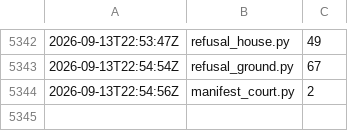
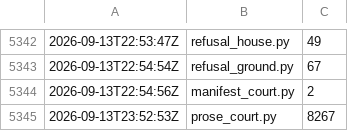
Before and after one commit to synarcai/genesis-corpus, a TSV file: reports/SUITE-COST.tsv, drawn as a sheet; only a part is shown, gaps mark what is left out.

```diff
--- a/reports/SUITE-COST.tsv
+++ b/reports/SUITE-COST.tsv
@@ -5344 +5344,2 @@
 2026-09-13T22:54:56Z	manifest_court.py	2
+2026-09-13T23:52:53Z	prose_court.py	8267
```
Also changed, not shown: reports/SUITE-TRACE.tsv, 9 other files.
